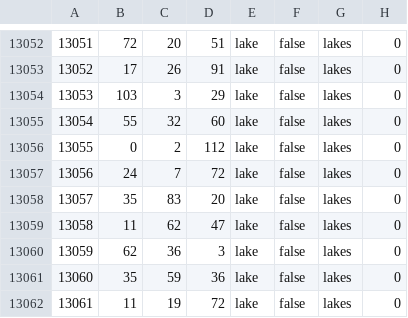
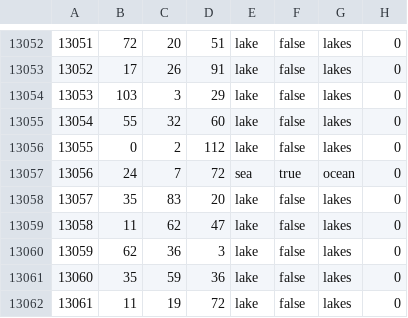
Before and after one commit to chardynamics/landofthedivided, a CSV file: map/definition.csv, drawn as a sheet; only a part is shown, gaps mark what is left out; the diff covers the shown part only.

```diff
--- a/map/definition.csv
+++ b/map/definition.csv
@@ -13056,3 +13056,3 @@
 13055;0;2;112;lake;false;lakes;0
-13056;24;7;72;lake;false;lakes;0
+13056;24;7;72;sea;true;ocean;0
 13057;35;83;20;lake;false;lakes;0
```
Also changed, not shown: 57 edited cells elsewhere in this file, 13 other files.
